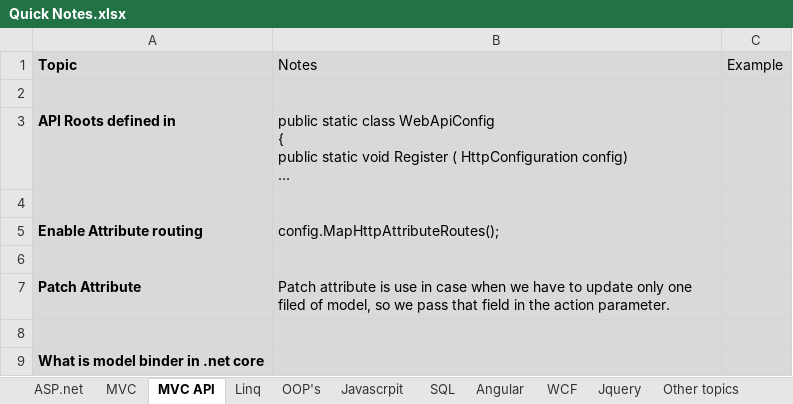
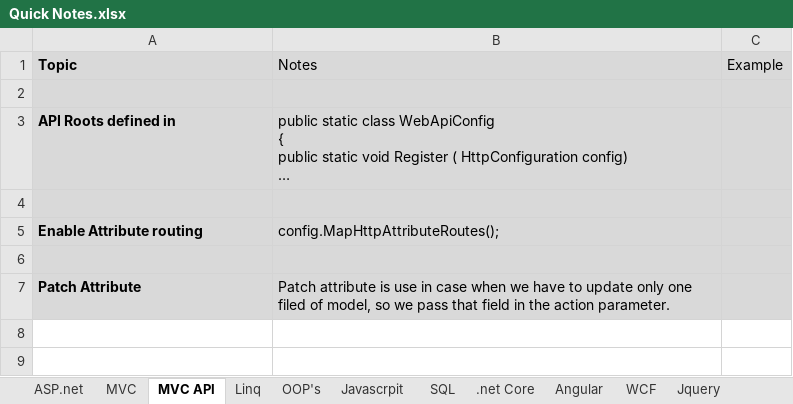
Before and after one commit to SameerBowade/Documents, an Excel workbook: Quick Notes.xlsx, sheet MVC API, drawn as a sheet; long unchanged cells end in …; values as stored, in another font and other column widths than the file's, no borders; the diff names each change by its address in the sheet, - before the commit and + after, or states it on an @@ line.

```diff
--- a/Quick Notes.xlsx (sheet MVC API)
+++ b/Quick Notes.xlsx (sheet MVC API)
+sheet tab: .net Core
-row 8: (empty)
-row 9: What is model binder in .net core
```
Also changed, not shown: sheet SQL, sheet OOP's, sheet Linq.
